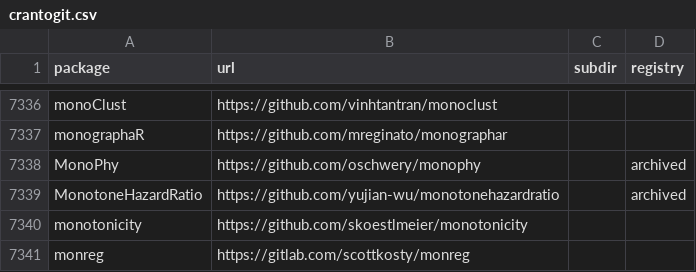
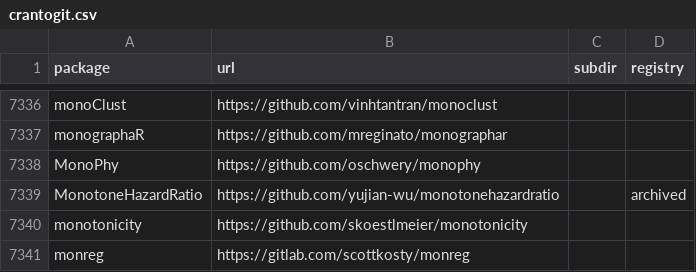
Before and after one commit to r-universe-org/cran-to-git, a CSV file: crantogit.csv, drawn as a sheet; only a part is shown, gaps mark what is left out.

```diff
--- a/crantogit.csv
+++ b/crantogit.csv
@@ -7337,3 +7337,3 @@ monoClust,https://github.com/vinhtantran/monoclust,,
 monographaR,https://github.com/mreginato/monographar,,
-MonoPhy,https://github.com/oschwery/monophy,,archived
+MonoPhy,https://github.com/oschwery/monophy,,
 MonotoneHazardRatio,https://github.com/yujian-wu/monotonehazardratio,,archived
```
Also changed, not shown: archived.csv, universes.csv, 3 other files.
